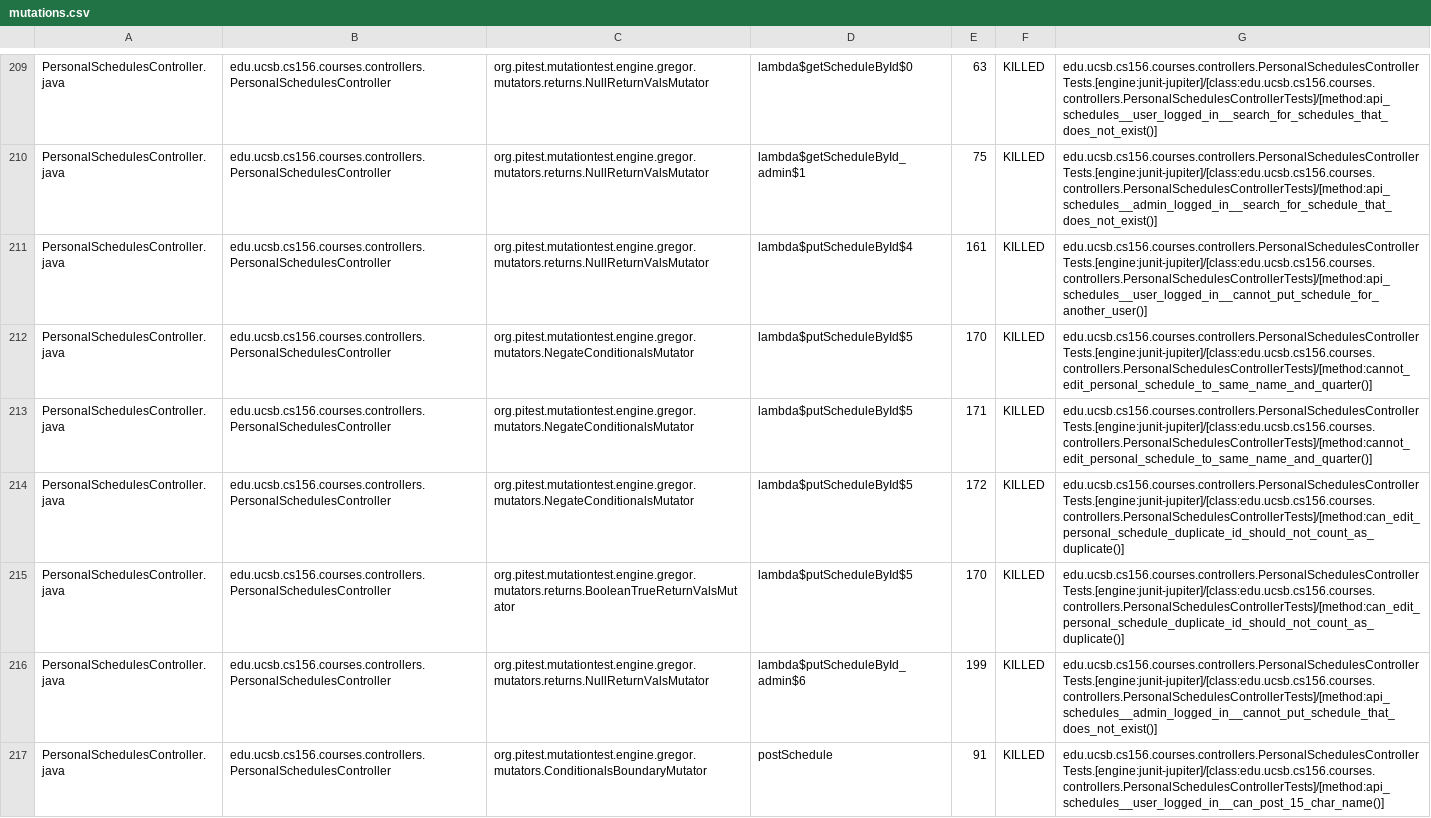
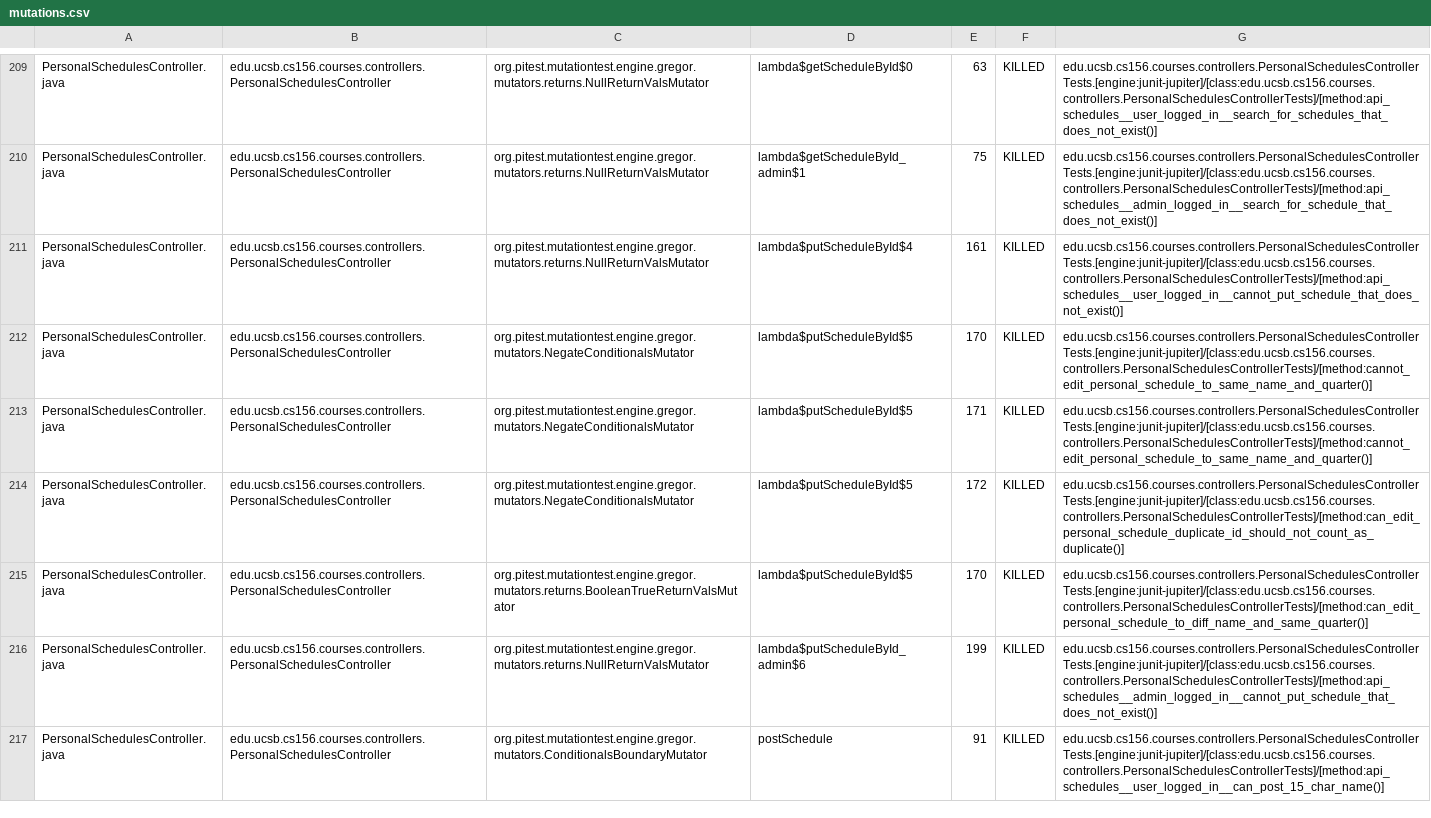
Before and after one commit to ucsb-cs156-s25/proj-courses-s25-01, a CSV file: pitest/mutations.csv, drawn as a sheet; only a part is shown, gaps mark what is left out; the diff covers the shown part only.

Commit message:
Deploying to gh-pages from @ ucsb-cs156-s25/proj-courses-s25-01@b119893eb13a53b03a724fbff3fb4c24aa3dd896 🚀

```diff
--- a/pitest/mutations.csv
+++ b/pitest/mutations.csv
@@ -210,3 +210,3 @@ PersonalSchedulesController.java,edu.ucsb.cs156.courses.controllers.PersonalSche
 PersonalSchedulesController.java,edu.ucsb.cs156.courses.controllers.PersonalSchedulesController,org.pitest.mutationtest.engine.gregor.mutators.returns.NullReturnValsMutator,lambda$getScheduleById_admin$1,75,KILLED,edu.ucsb.cs156.courses.controllers.PersonalSchedulesControllerTests.[engine:junit-jupiter]/[class:edu.ucsb.cs156.courses.controllers.PersonalSchedulesControllerTests]/[method:api_schedules__admin_logged_in__search_for_schedule_that_does_not_exist()]
-PersonalSchedulesController.java,edu.ucsb.cs156.courses.controllers.PersonalSchedulesController,org.pitest.mutationtest.engine.gregor.mutators.returns.NullReturnValsMutator,lambda$putScheduleById$4,161,KILLED,edu.ucsb.cs156.courses.controllers.PersonalSchedulesControllerTests.[engine:junit-jupiter]/[class:edu.ucsb.cs156.courses.controllers.PersonalSchedulesControllerTests]/[method:api_schedules__user_logged_in__cannot_put_schedule_for_another_user()]
+PersonalSchedulesController.java,edu.ucsb.cs156.courses.controllers.PersonalSchedulesController,org.pitest.mutationtest.engine.gregor.mutators.returns.NullReturnValsMutator,lambda$putScheduleById$4,161,KILLED,edu.ucsb.cs156.courses.controllers.PersonalSchedulesControllerTests.[engine:junit-jupiter]/[class:edu.ucsb.cs156.courses.controllers.PersonalSchedulesControllerTests]/[method:api_schedules__user_logged_in__cannot_put_schedule_that_does_not_exist()]
 PersonalSchedulesController.java,edu.ucsb.cs156.courses.controllers.PersonalSchedulesController,org.pitest.mutationtest.engine.gregor.mutators.NegateConditionalsMutator,lambda$putScheduleById$5,170,KILLED,edu.ucsb.cs156.courses.controllers.PersonalSchedulesControllerTests.[engine:junit-jupiter]/[class:edu.ucsb.cs156.courses.controllers.PersonalSchedulesControllerTests]/[method:cannot_edit_personal_schedule_to_same_name_and_quarter()]
@@ -214,3 +214,3 @@ PersonalSchedulesController.java,edu.ucsb.cs156.courses.controllers.PersonalSche
 PersonalSchedulesController.java,edu.ucsb.cs156.courses.controllers.PersonalSchedulesController,org.pitest.mutationtest.engine.gregor.mutators.NegateConditionalsMutator,lambda$putScheduleById$5,172,KILLED,edu.ucsb.cs156.courses.controllers.PersonalSchedulesControllerTests.[engine:junit-jupiter]/[class:edu.ucsb.cs156.courses.controllers.PersonalSchedulesControllerTests]/[method:can_edit_personal_schedule_duplicate_id_should_not_count_as_duplicate()]
-PersonalSchedulesController.java,edu.ucsb.cs156.courses.controllers.PersonalSchedulesController,org.pitest.mutationtest.engine.gregor.mutators.returns.BooleanTrueReturnValsMutator,lambda$putScheduleById$5,170,KILLED,edu.ucsb.cs156.courses.controllers.PersonalSchedulesControllerTests.[engine:junit-jupiter]/[class:edu.ucsb.cs156.courses.controllers.PersonalSchedulesControllerTests]/[method:can_edit_personal_schedule_duplicate_id_should_not_count_as_duplicate()]
+PersonalSchedulesController.java,edu.ucsb.cs156.courses.controllers.PersonalSchedulesController,org.pitest.mutationtest.engine.gregor.mutators.returns.BooleanTrueReturnValsMutator,lambda$putScheduleById$5,170,KILLED,edu.ucsb.cs156.courses.controllers.PersonalSchedulesControllerTests.[engine:junit-jupiter]/[class:edu.ucsb.cs156.courses.controllers.PersonalSchedulesControllerTests]/[method:can_edit_personal_schedule_to_diff_name_and_same_quarter()]
 PersonalSchedulesController.java,edu.ucsb.cs156.courses.controllers.PersonalSchedulesController,org.pitest.mutationtest.engine.gregor.mutators.returns.NullReturnValsMutator,lambda$putScheduleById_admin$6,199,KILLED,edu.ucsb.cs156.courses.controllers.PersonalSchedulesControllerTests.[engine:junit-jupiter]/[class:edu.ucsb.cs156.courses.controllers.PersonalSchedulesControllerTests]/[method:api_schedules__admin_logged_in__cannot_put_schedule_that_does_not_exist()]
```
Also changed, not shown: 1 added row, 1 removed row and 40 edited cells elsewhere in this file, 50 other files.
